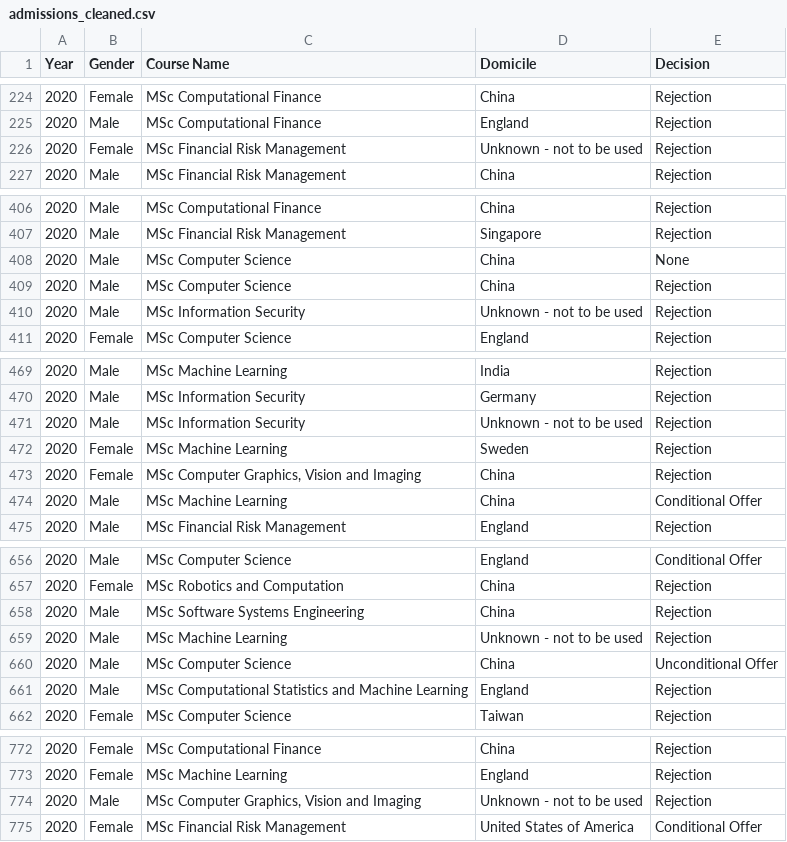
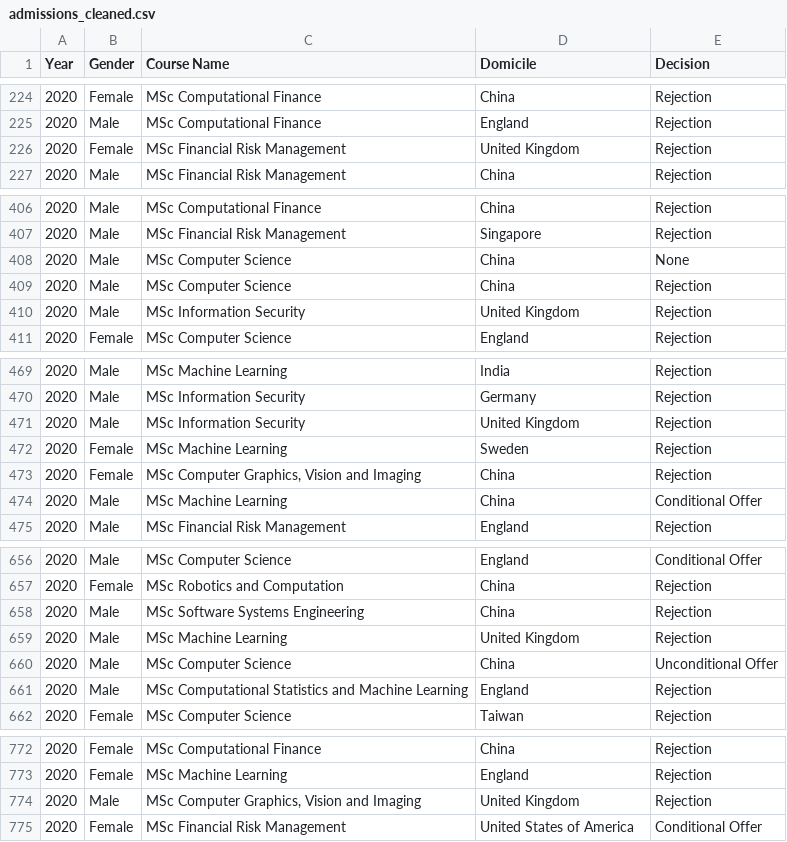
Before and after one commit to sammcilroy/ucl_jupyter_walkthrough, a CSV file: admissions_cleaned.csv, drawn as a sheet; only a part is shown, gaps mark what is left out; the diff covers the shown part only.

```diff
--- a/admissions_cleaned.csv
+++ b/admissions_cleaned.csv
@@ -225,3 +225,3 @@ Year,Gender,Course Name,Domicile,Decision
 2020,Male,MSc Computational Finance,England,Rejection
-2020,Female,MSc Financial Risk Management,Unknown - not to be used,Rejection
+2020,Female,MSc Financial Risk Management,United Kingdom,Rejection
 2020,Male,MSc Financial Risk Management,China,Rejection
@@ -409,3 +409,3 @@ Year,Gender,Course Name,Domicile,Decision
 2020,Male,MSc Computer Science,China,Rejection
-2020,Male,MSc Information Security,Unknown - not to be used,Rejection
+2020,Male,MSc Information Security,United Kingdom,Rejection
 2020,Female,MSc Computer Science,England,Rejection
@@ -470,3 +470,3 @@ Year,Gender,Course Name,Domicile,Decision
 2020,Male,MSc Information Security,Germany,Rejection
-2020,Male,MSc Information Security,Unknown - not to be used,Rejection
+2020,Male,MSc Information Security,United Kingdom,Rejection
 2020,Female,MSc Machine Learning,Sweden,Rejection
@@ -658,3 +658,3 @@ Year,Gender,Course Name,Domicile,Decision
 2020,Male,MSc Software Systems Engineering,China,Rejection
-2020,Male,MSc Machine Learning,Unknown - not to be used,Rejection
+2020,Male,MSc Machine Learning,United Kingdom,Rejection
 2020,Male,MSc Computer Science,China,Unconditional Offer
@@ -773,3 +773,3 @@ Year,Gender,Course Name,Domicile,Decision
 2020,Female,MSc Machine Learning,England,Rejection
-2020,Male,"MSc Computer Graphics, Vision and Imaging",Unknown - not to be used,Rejection
+2020,Male,"MSc Computer Graphics, Vision and Imaging",United Kingdom,Rejection
 2020,Female,MSc Financial Risk Management,United States of America,Conditional Offer
```
Also changed, not shown: 26 edited cells elsewhere in this file, 1 other file.
